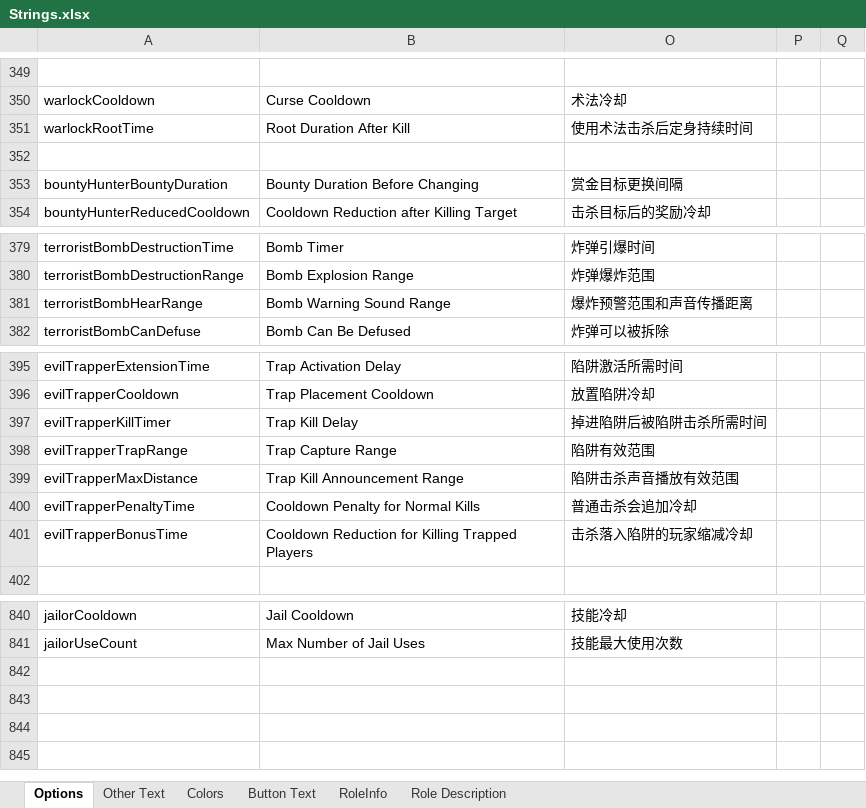
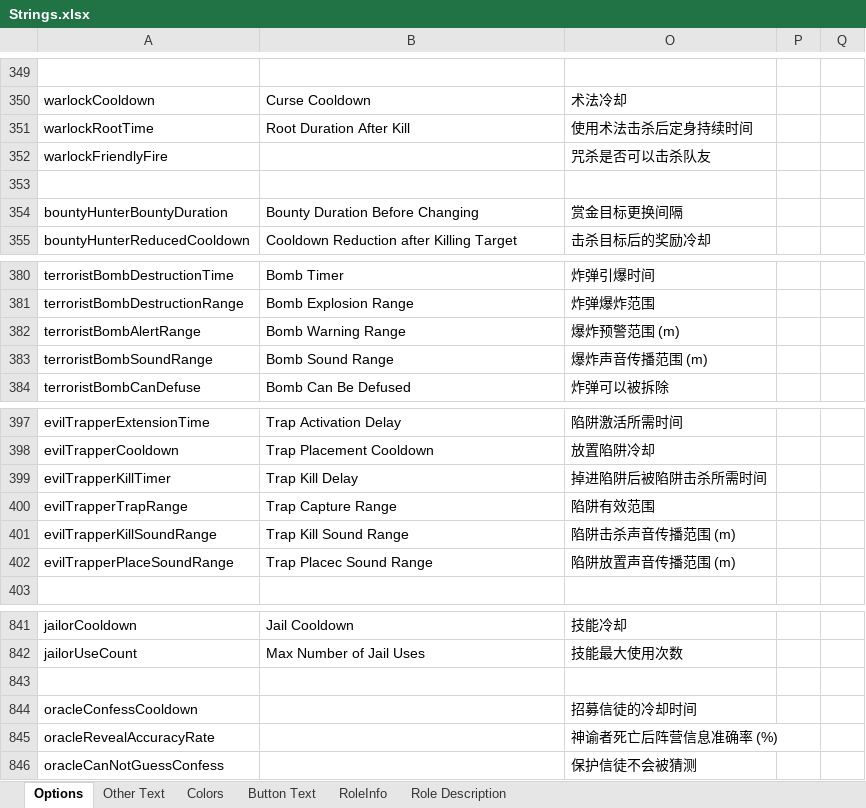
Before and after one commit to mxyx-club/TheOtherUs-Edited, an Excel workbook: Strings.xlsx, sheet Options, drawn as a sheet; only a part is shown, gaps mark what is left out; values as stored, in another font and other column widths than the file's, no borders; removed rows and columns are numbered as before the commit, all else as after; the diff names each change by its address in the sheet, - before the commit and + after, or states it on an @@ line.

```diff
--- a/Strings.xlsx (sheet Options)
+++ b/Strings.xlsx (sheet Options)
+row 352: warlockFriendlyFire |  | 咒杀是否可以击杀队友
-row 381: terroristBombHearRange | Bomb Warning Sound Range | 爆炸预警范围和声音传播距离
+row 382: terroristBombAlertRange | Bomb Warning Range | 爆炸预警范围 (m)
+row 383: terroristBombSoundRange | Bomb Sound Range | 爆炸声音传播范围 (m)
-row 399: evilTrapperMaxDistance | Trap Kill Announcement Range | 陷阱击杀声音播放有效范围
-row 400: evilTrapperPenaltyTime | Cooldown Penalty for Normal Kills | 普通击杀会追加冷却
-row 401: evilTrapperBonusTime | Cooldown Reduction for Killing Trapped Players | 击杀落入陷阱的玩家缩减冷却
+row 401: evilTrapperKillSoundRange | Trap Kill Sound Range | 陷阱击杀声音传播范围 (m)
+row 402: evilTrapperPlaceSoundRange | Trap Placec Sound Range | 陷阱放置声音传播范围 (m)
+row 843: (empty)
+row 844: oracleConfessCooldown |  | 招募信徒的冷却时间
+row 845: oracleRevealAccuracyRate |  | 神谕者死亡后阵营信息准确率 (%)
+row 846: oracleCanNotGuessConfess |  | 保护信徒不会被猜测
```
Also changed, not shown: sheet RoleInfo, sheet Other Text, sheet Role Description, sheet Button Text, 43 other files.
